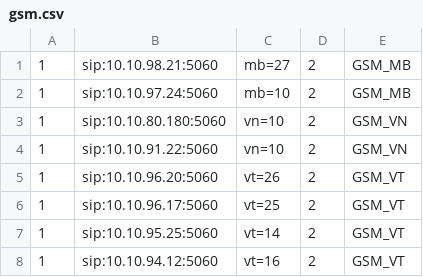
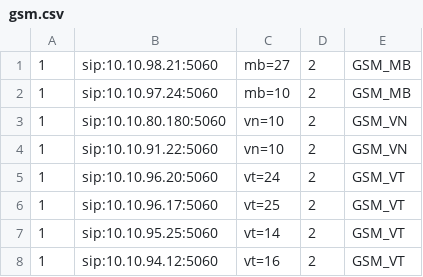
Before and after one commit to devops-itcs/CONFIG-CHANNEL-SIP-TC-9434, a CSV file: gsm.csv, drawn as a sheet.

Commit message:
Update gsm.csv

```diff
--- a/gsm.csv
+++ b/gsm.csv
@@ -4,3 +4,3 @@
 1,sip:10.10.91.22:5060,vn=10,2,GSM_VN
-1,sip:10.10.96.20:5060,vt=26,2,GSM_VT
+1,sip:10.10.96.20:5060,vt=24,2,GSM_VT
 1,sip:10.10.96.17:5060,vt=25,2,GSM_VT
```
